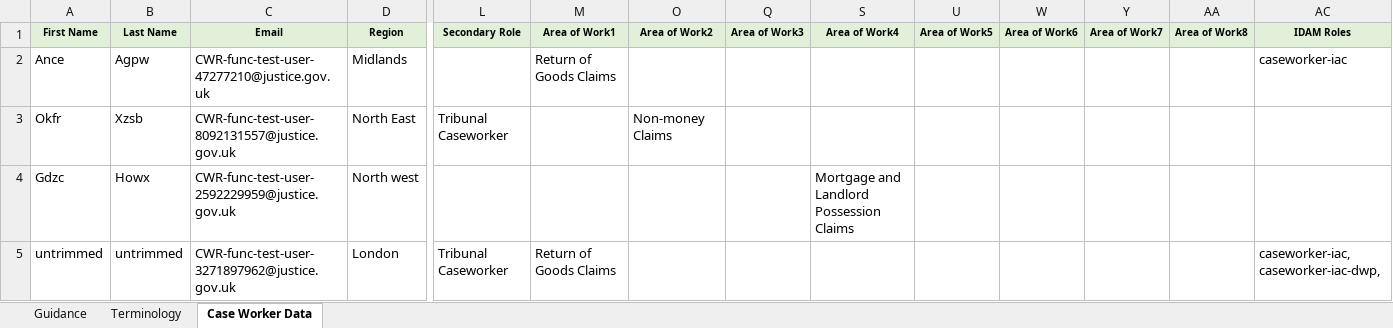
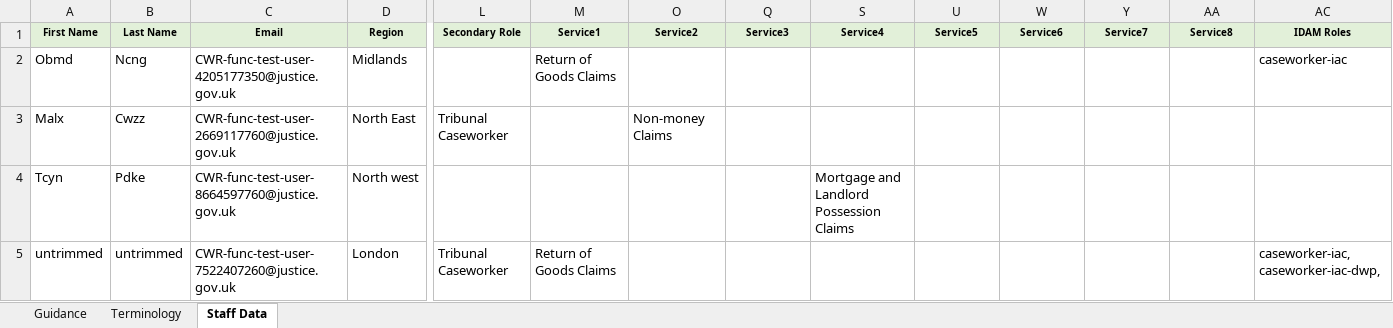
Before and after one commit to hmcts/rd-caseworker-ref-api, an Excel workbook: src/functionalTest/resources/Staff Data Upload with non idam roles.xlsx, sheet Staff Data, drawn as a sheet; only a part is shown, gaps mark what is left out; values as stored, in another font and other column widths than the file's, no borders; the diff names each change by its address in the sheet, - before the commit and + after, or states it on an @@ line.

```diff
--- a/src/functionalTest/resources/Staff Data Upload with non idam roles.xlsx (sheet Staff Data)
+++ b/src/functionalTest/resources/Staff Data Upload with non idam roles.xlsx (sheet Staff Data)
-sheet tab: Case Worker Data
+sheet tab: Staff Data
-M1: Area of Work1
+M1: Service1
-O1: Area of Work2
+O1: Service2
-Q1: Area of Work3
+Q1: Service3
-S1: Area of Work4
+S1: Service4
-U1: Area of Work5
+U1: Service5
-W1: Area of Work6
+W1: Service6
-Y1: Area of Work7
+Y1: Service7
-AA1: Area of Work8
+AA1: Service8
-A2 (First Name): Ance
+A2 (First Name): Obmd
-B2 (Last Name): Agpw
+B2 (Last Name): Ncng
-C2 (Email): CWR-func-test-user-47277210@justice.gov.uk
+C2 (Email): CWR-func-test-user-4205177350@justice.gov.uk
-A3 (First Name): Okfr
+A3 (First Name): Malx
-B3 (Last Name): Xzsb
+B3 (Last Name): Cwzz
-C3 (Email): CWR-func-test-user-8092131557@justice.gov.uk
+C3 (Email): CWR-func-test-user-2669117760@justice.gov.uk
-A4 (First Name): Gdzc
+A4 (First Name): Tcyn
-B4 (Last Name): Howx
+B4 (Last Name): Pdke
-C4 (Email): CWR-func-test-user-2592229959@justice.gov.uk
+C4 (Email): CWR-func-test-user-8664597760@justice.gov.uk
-C5 (Email): CWR-func-test-user-3271897962@justice.gov.uk
+C5 (Email): CWR-func-test-user-7522407260@justice.gov.uk
```
Also changed, not shown: hidden cells, src/functionalTest/resources/Staff Data Upload.xlsx, src/integrationTest/resources/Staff Data Test incorrect function.xlsx, 24 other files.
